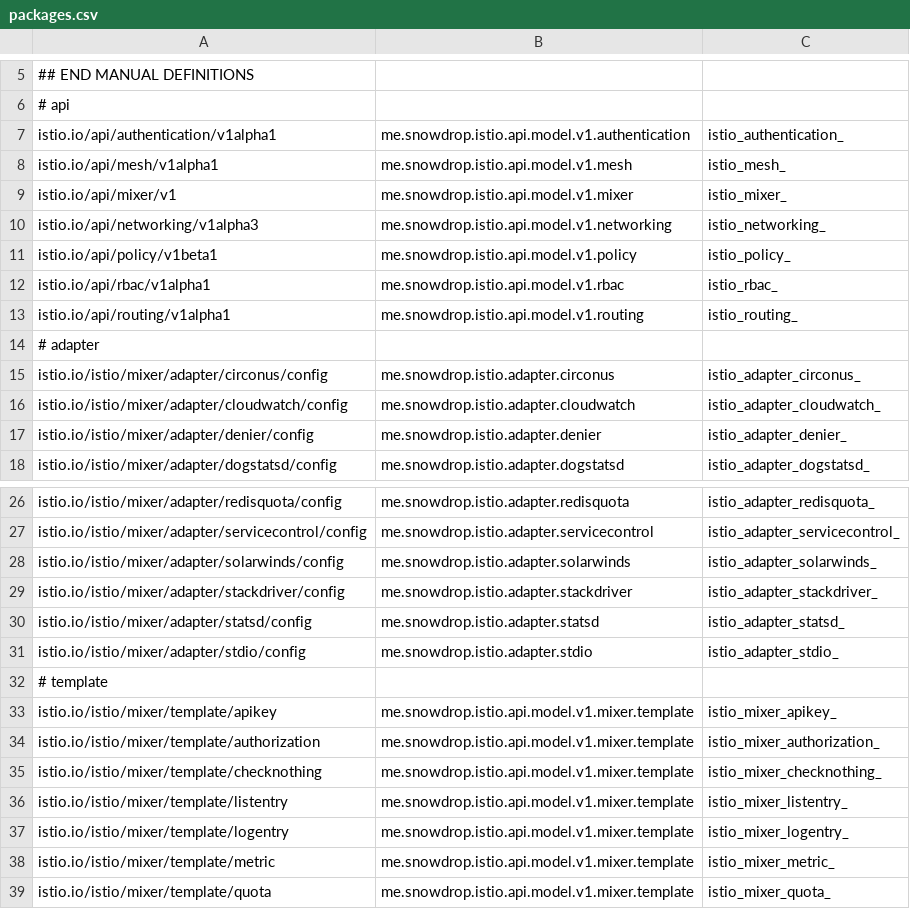
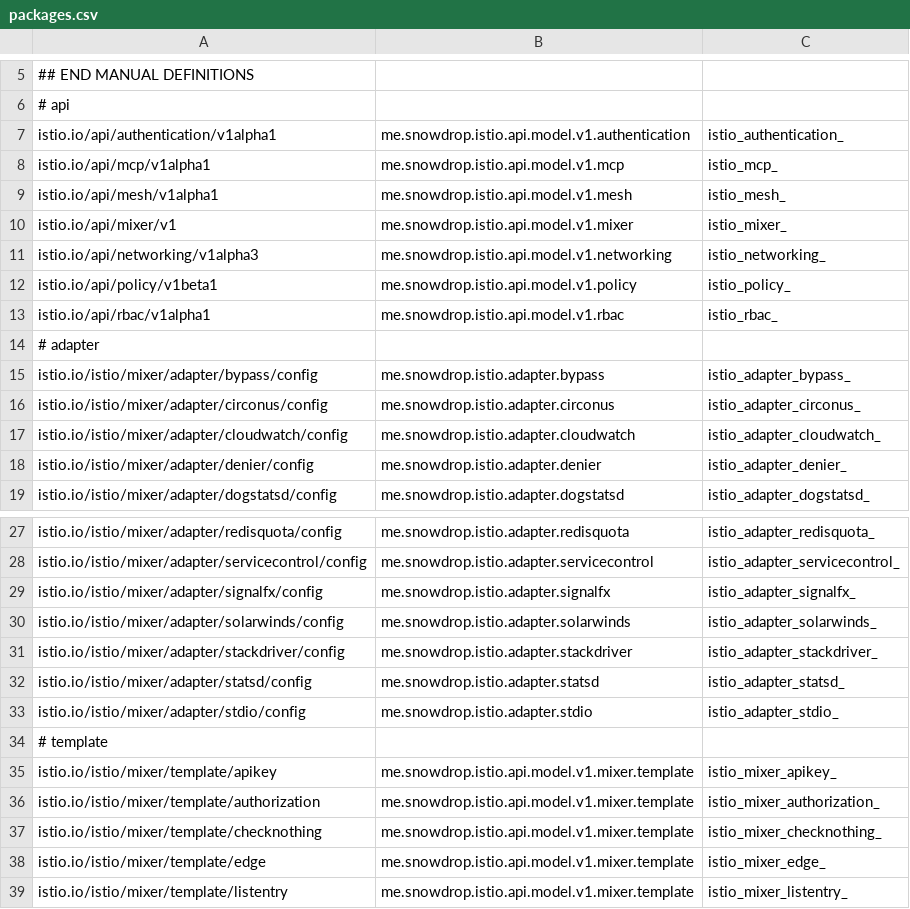
Before and after one commit to snowdrop/istio-java-api, a CSV file: istio-common/src/main/resources/packages.csv, drawn as a sheet; only a part is shown, gaps mark what is left out; the shorter side is filled out with more unchanged rows; removed rows and columns are numbered as before the commit, all else as after; the diff names each change by its address in the sheet, - before the commit and + after, or states it on an @@ line.

Commit message:
Re-generate CRDs and packages files.

```diff
--- a/istio-common/src/main/resources/packages.csv
+++ b/istio-common/src/main/resources/packages.csv
+row 8: istio.io/api/mcp/v1alpha1 | me.snowdrop.istio.api.model.v1.mcp | istio_mcp_
-row 13: istio.io/api/routing/v1alpha1 | me.snowdrop.istio.api.model.v1.routing | istio_routing_
+row 15: istio.io/istio/mixer/adapter/bypass/config | me.snowdrop.istio.adapter.bypass | istio_adapter_bypass_
+row 29: istio.io/istio/mixer/adapter/signalfx/config | me.snowdrop.istio.adapter.signalfx | istio_adapter_signalfx_
+row 38: istio.io/istio/mixer/template/edge | me.snowdrop.istio.api.model.v1.mixer.template | istio_mixer_edge_
```
Also changed, not shown: 3 other files.
